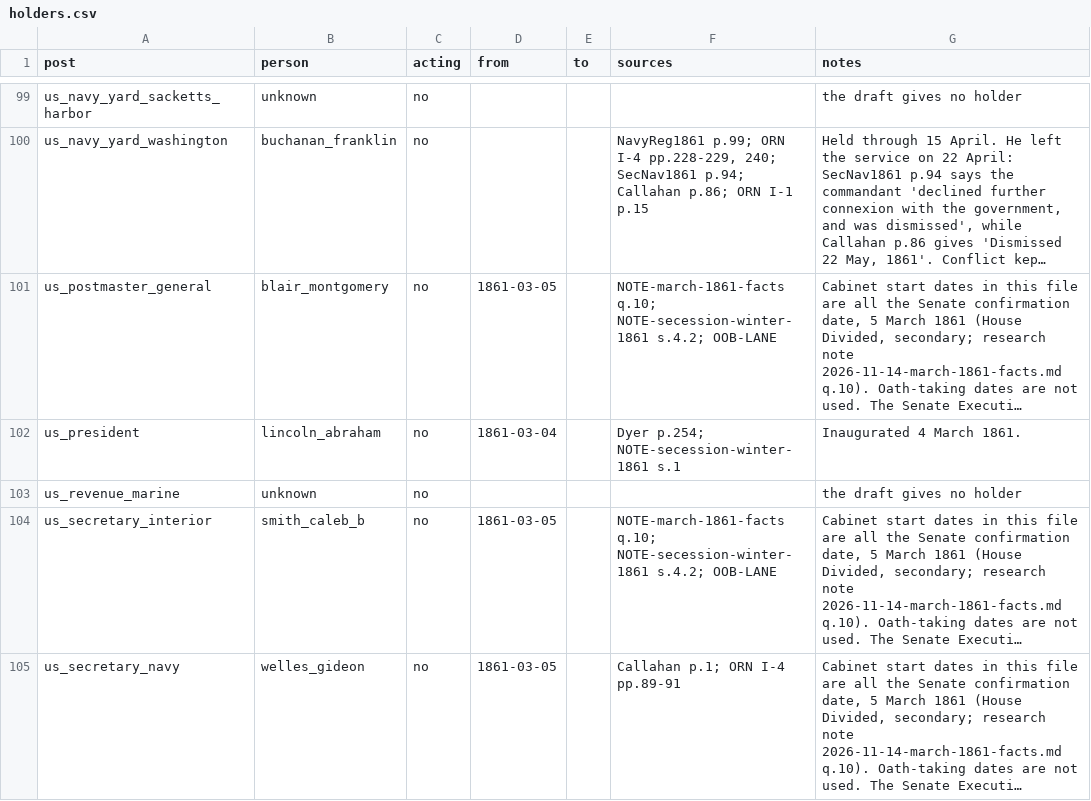
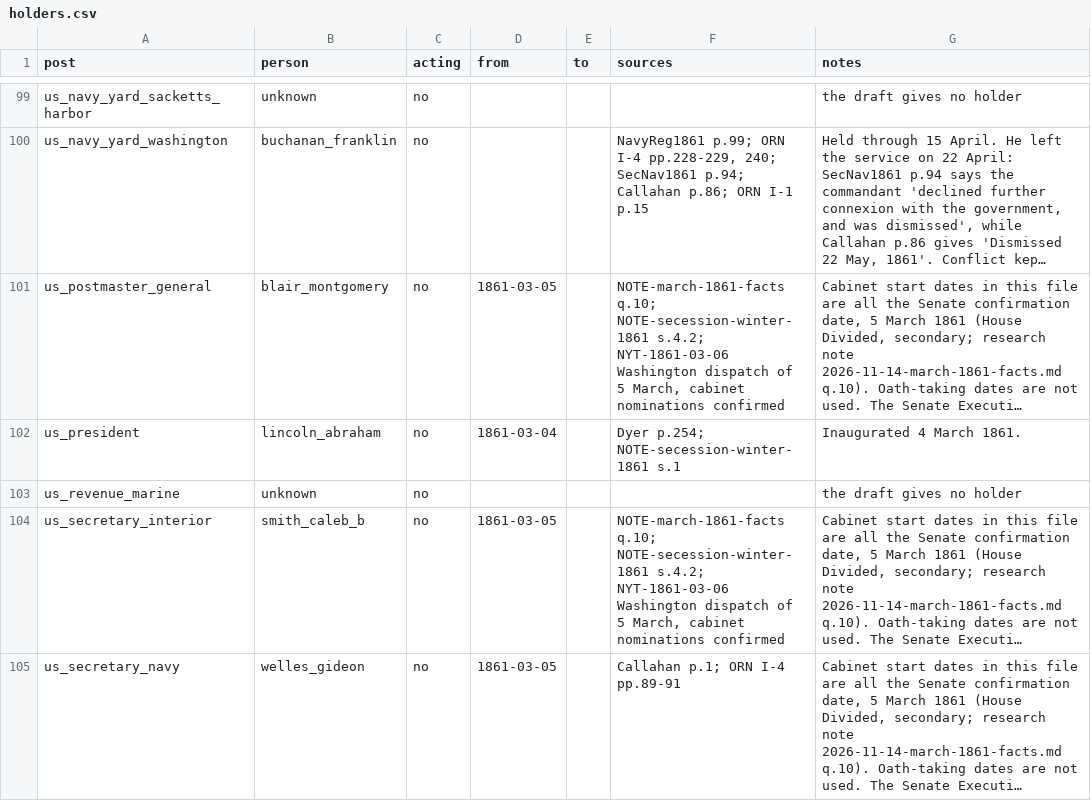
Before and after one commit to horkesh/Mandate, a CSV file: packs/union-1861/source/scenarios/march_1861/holders.csv, drawn as a sheet; only a part is shown, gaps mark what is left out; long unchanged cells end in …; the diff covers the shown part only; the diff names each change by its address in the sheet, - before the commit and + after, or states it on an @@ line.

```diff
--- a/packs/union-1861/source/scenarios/march_1861/holders.csv
+++ b/packs/union-1861/source/scenarios/march_1861/holders.csv
-F101 (sources): …NOTE-secession-winter-1861 s.4.2; OOB-LANE
+F101 (sources): …NOTE-secession-winter-1861 s.4.2; NYT-1861-03-06 Washington dispatch of 5 March, cabinet nominations confirmed
-F104 (sources): …NOTE-secession-winter-1861 s.4.2; OOB-LANE
+F104 (sources): …NOTE-secession-winter-1861 s.4.2; NYT-1861-03-06 Washington dispatch of 5 March, cabinet nominations confirmed
```
Also changed, not shown: 9 edited cells elsewhere in this file, packs/union-1861/source/scenarios/march_1861/posts.csv, packs/union-1861/source/world/edges.csv, 15 other files.
